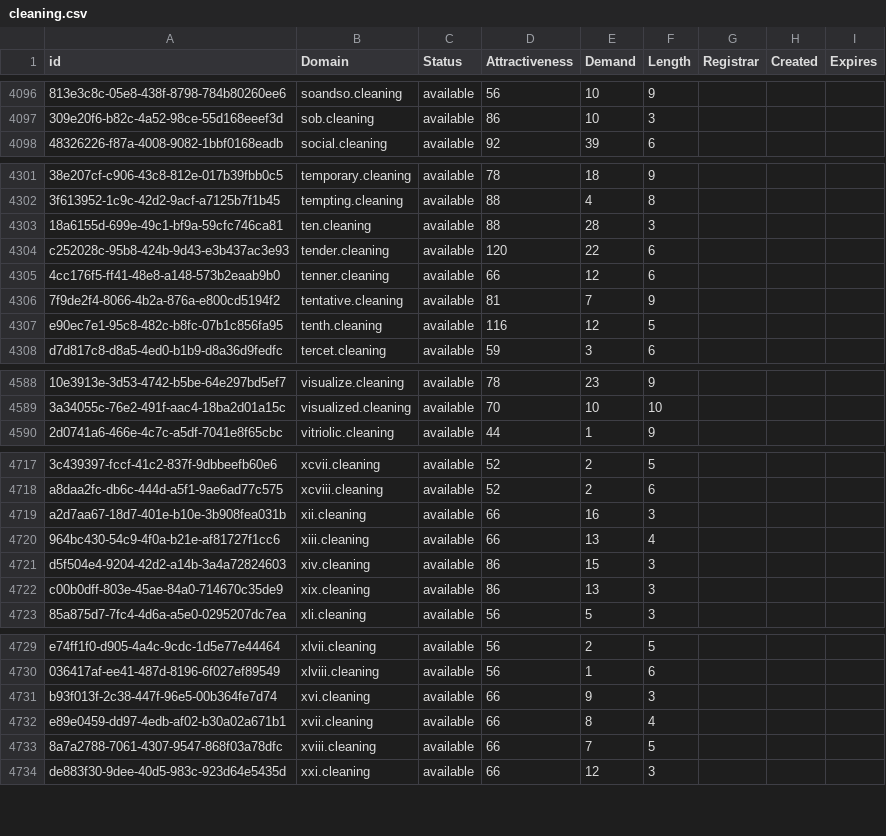
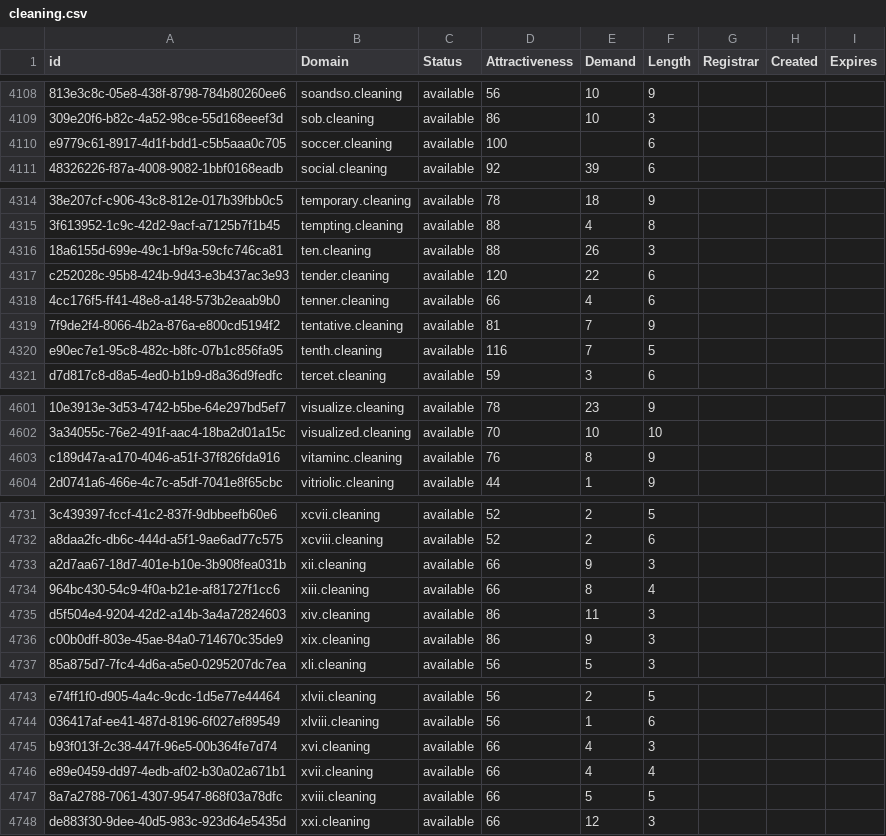
Before and after one commit to UniqueDomains/cleaning-oneword-domains, a CSV file: cleaning.csv, drawn as a sheet; only a part is shown, gaps mark what is left out; addresses are those after the commit; the diff covers the shown part only; the diff names each change by its address in the sheet, - before the commit and + after, or states it on an @@ line.

```diff
--- a/cleaning.csv
+++ b/cleaning.csv
+row 4110: e9779c61-8917-4d1f-bdd1-c5b5aaa0c705 | soccer.cleaning | available | 100 |  | 6
-E4316 (Demand): 28
+E4316 (Demand): 26
-E4318 (Demand): 12
+E4318 (Demand): 4
-E4320 (Demand): 12
+E4320 (Demand): 7
+row 4603: c189d47a-a170-4046-a51f-37f826fda916 | vitaminc.cleaning | available | 76 | 8 | 9
-E4733 (Demand): 16
+E4733 (Demand): 9
-E4734 (Demand): 13
+E4734 (Demand): 8
-E4735 (Demand): 15
+E4735 (Demand): 11
-E4736 (Demand): 13
+E4736 (Demand): 9
-E4745 (Demand): 9
+E4745 (Demand): 4
-E4746 (Demand): 8
+E4746 (Demand): 4
-E4747 (Demand): 7
+E4747 (Demand): 5
```
Also changed, not shown: 12 added rows and 25 edited cells elsewhere in this file, 2 other files.
